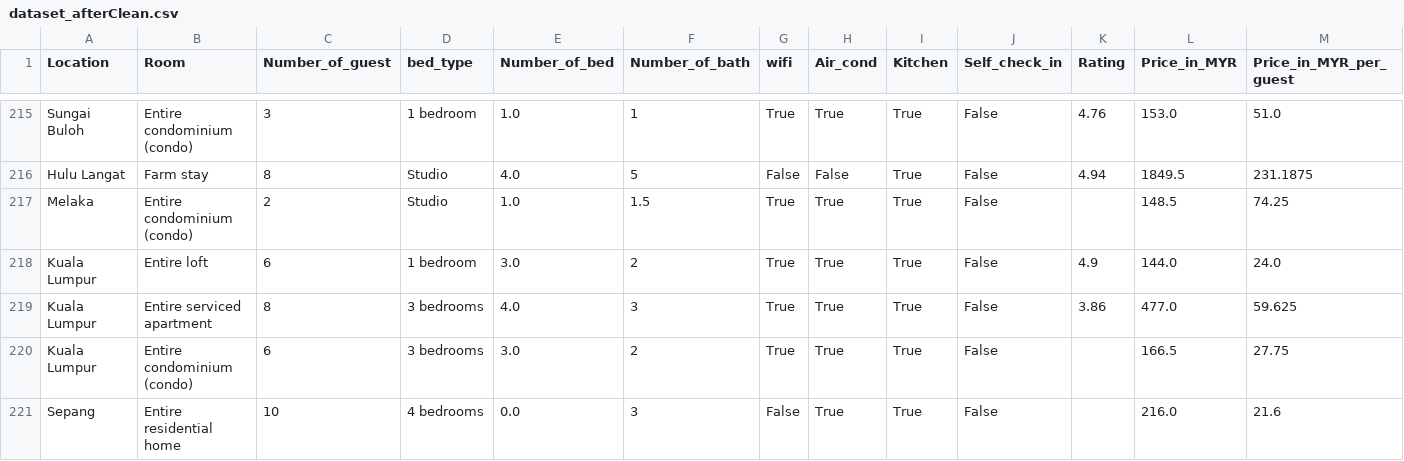
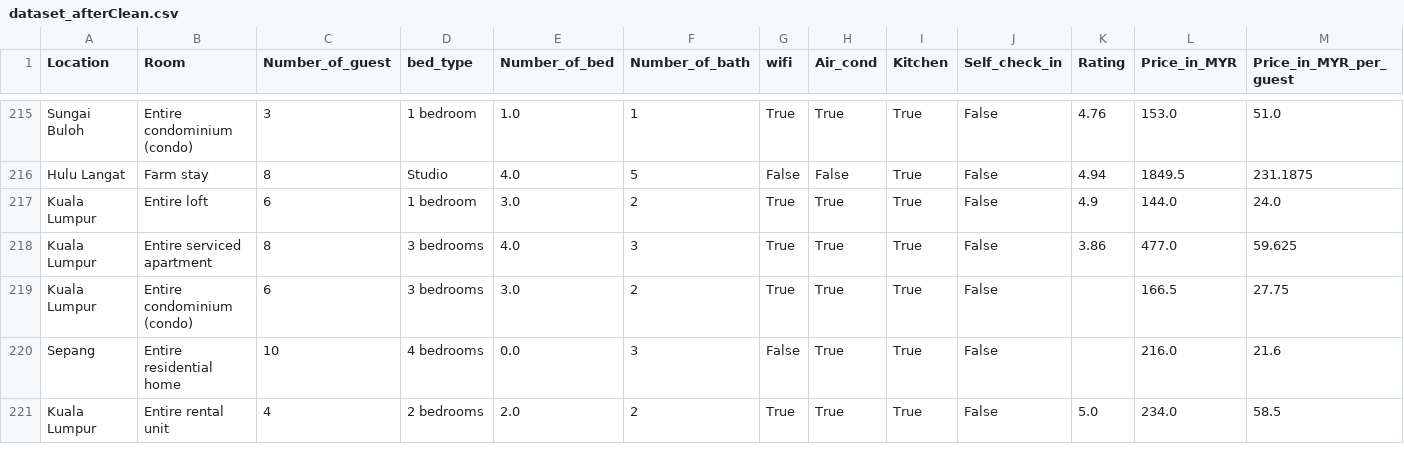
Before and after one commit to BryanChin991/webscrapping, a CSV file: Abnb/dataset_afterClean.csv, drawn as a sheet; only a part is shown, gaps mark what is left out; the shorter side is filled out with more unchanged rows; the diff names each change by its address in the sheet, - before the commit and + after, or states it on an @@ line.

```diff
--- a/Abnb/dataset_afterClean.csv
+++ b/Abnb/dataset_afterClean.csv
-row 217: Melaka | Entire condominium (condo) | 2 | Studio | 1.0 | 1.5 | True | True | True | False |  | 148.5 | 74.25
```
Also changed, not shown: 2 other files.
